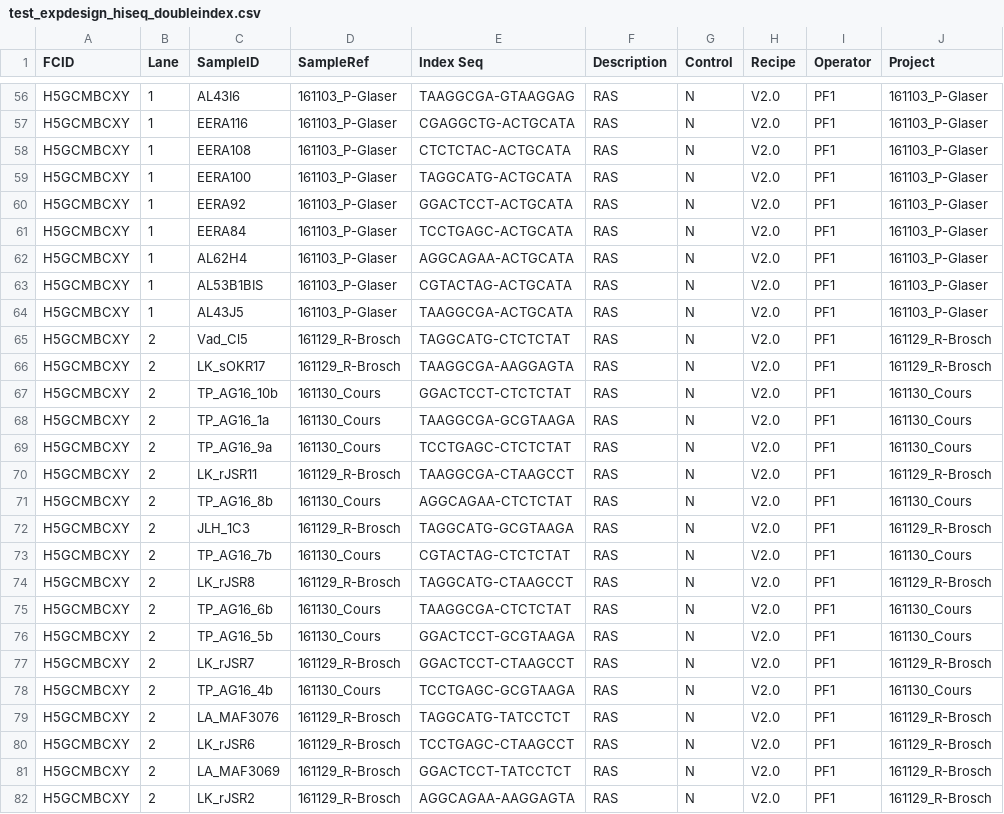
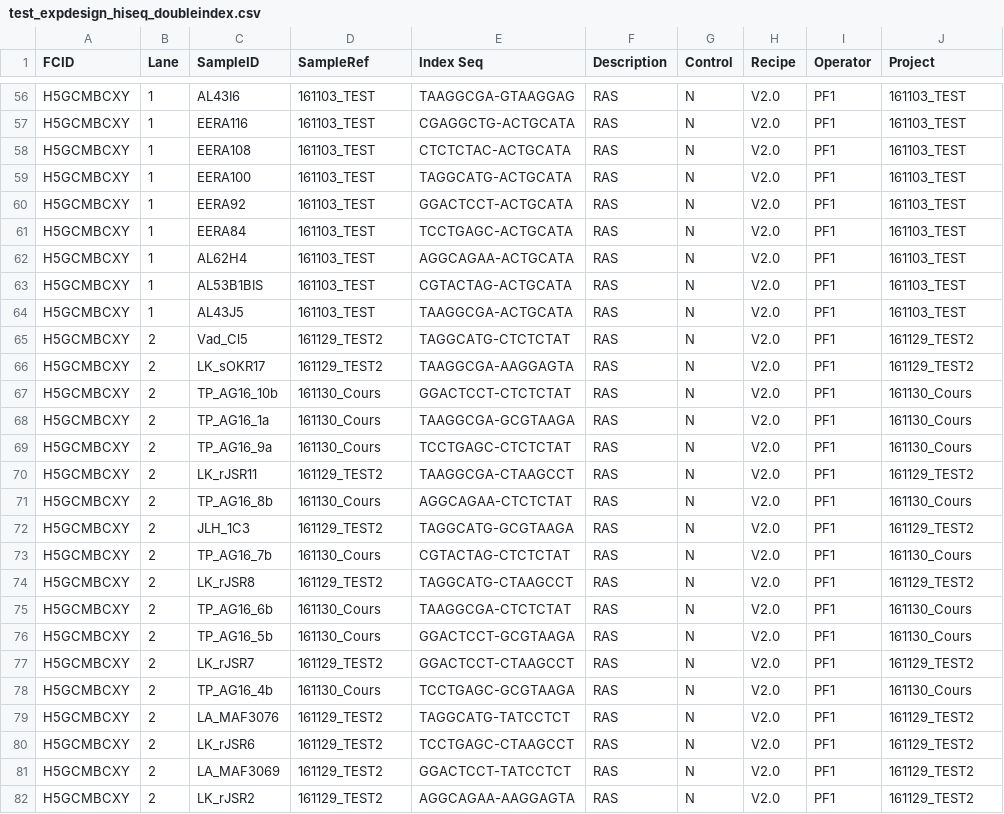
Before and after one commit to vladsaveliev/sequana, a CSV file: sequana/resources/testing/test_expdesign_hiseq_doubleindex.csv, drawn as a sheet; only a part is shown, gaps mark what is left out; the diff covers the shown part only; the diff names each change by its address in the sheet, - before the commit and + after, or states it on an @@ line.

Commit message:
update test expdesign

```diff
--- a/sequana/resources/testing/test_expdesign_hiseq_doubleindex.csv
+++ b/sequana/resources/testing/test_expdesign_hiseq_doubleindex.csv
-D56:D64 (SampleRef): 161103_P-Glaser
+D56:D64 (SampleRef): 161103_TEST
-J56:J64 (Project): 161103_P-Glaser
+J56:J64 (Project): 161103_TEST
-D65:D66 (SampleRef): 161129_R-Brosch
+D65:D66 (SampleRef): 161129_TEST2
-J65:J66 (Project): 161129_R-Brosch
+J65:J66 (Project): 161129_TEST2
-D70 (SampleRef): 161129_R-Brosch
+D70 (SampleRef): 161129_TEST2
-J70 (Project): 161129_R-Brosch
+J70 (Project): 161129_TEST2
-D72 (SampleRef): 161129_R-Brosch
+D72 (SampleRef): 161129_TEST2
-J72 (Project): 161129_R-Brosch
+J72 (Project): 161129_TEST2
-D74 (SampleRef): 161129_R-Brosch
+D74 (SampleRef): 161129_TEST2
-J74 (Project): 161129_R-Brosch
+J74 (Project): 161129_TEST2
-D77 (SampleRef): 161129_R-Brosch
+D77 (SampleRef): 161129_TEST2
-J77 (Project): 161129_R-Brosch
+J77 (Project): 161129_TEST2
-D79:D82 (SampleRef): 161129_R-Brosch
+D79:D82 (SampleRef): 161129_TEST2
-J79:J82 (Project): 161129_R-Brosch
+J79:J82 (Project): 161129_TEST2
```
Also changed, not shown: 130 edited cells elsewhere in this file, sequana/resources/testing/test_expdesign_miseq_illumina_1.csv.
